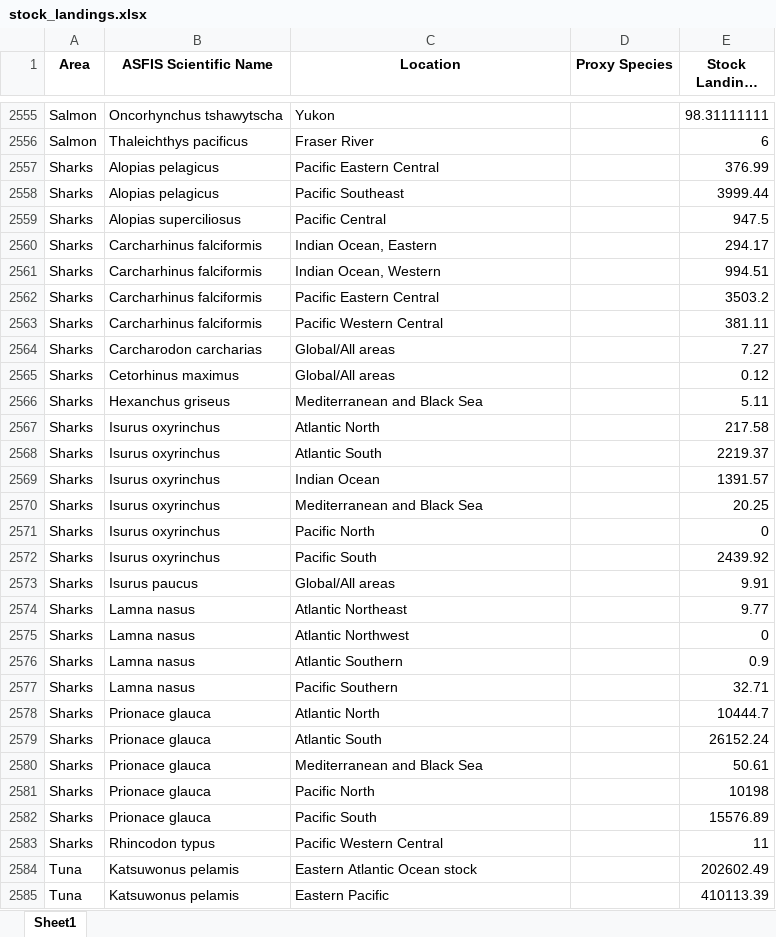
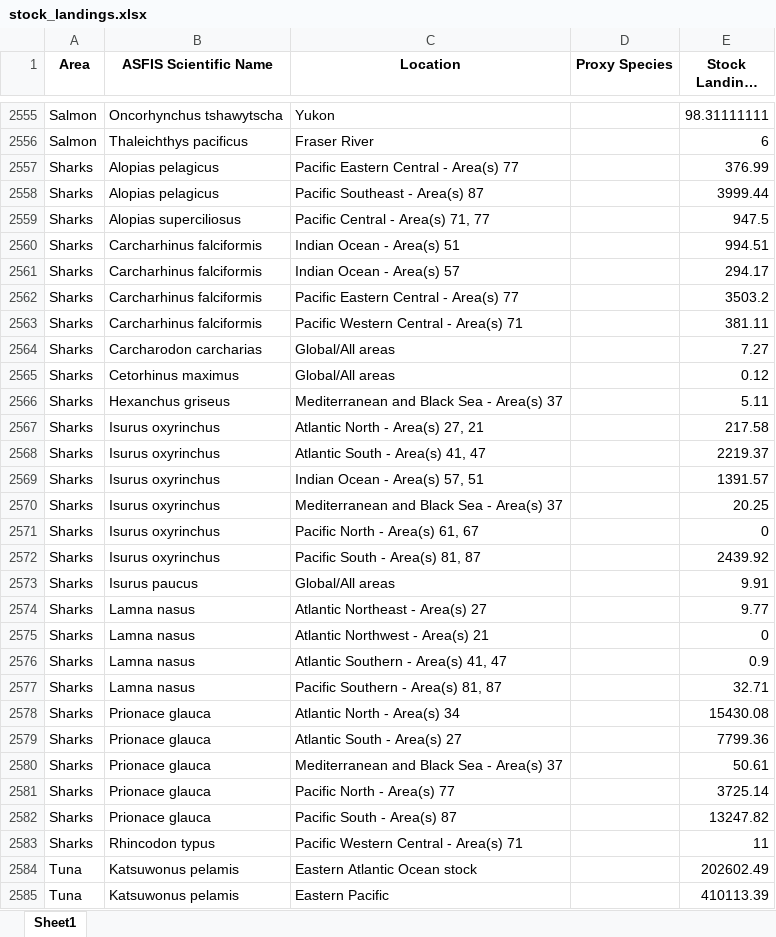
Before and after one commit to samirjohnson48/SOSI-2025, an Excel workbook: output/clean_data/stock_landings.xlsx, sheet Sheet1, drawn as a sheet; only a part is shown, gaps mark what is left out; long unchanged cells end in …; values as stored, in another font and other column widths than the file's, no borders; the diff covers the shown part only; the diff names each change by its address in the sheet, - before the commit and + after, or states it on an @@ line.

```diff
--- a/output/clean_data/stock_landings.xlsx (sheet Sheet1)
+++ b/output/clean_data/stock_landings.xlsx (sheet Sheet1)
-C2557 (Location): Pacific Eastern Central
+C2557 (Location): Pacific Eastern Central - Area(s) 77
-C2558 (Location): Pacific Southeast
+C2558 (Location): Pacific Southeast - Area(s) 87
-C2559 (Location): Pacific Central
+C2559 (Location): Pacific Central - Area(s) 71, 77
-C2560 (Location): Indian Ocean, Eastern
+C2560 (Location): Indian Ocean - Area(s) 51
-E2560 (Stock Landings 2021): 294.17
+E2560 (Stock Landings 2021): 994.51
-C2561 (Location): Indian Ocean, Western
+C2561 (Location): Indian Ocean - Area(s) 57
-E2561 (Stock Landings 2021): 994.51
+E2561 (Stock Landings 2021): 294.17
-C2562 (Location): Pacific Eastern Central
+C2562 (Location): Pacific Eastern Central - Area(s) 77
-C2563 (Location): Pacific Western Central
+C2563 (Location): Pacific Western Central - Area(s) 71
-C2566 (Location): Mediterranean and Black Sea
+C2566 (Location): Mediterranean and Black Sea - Area(s) 37
-C2567 (Location): Atlantic North
+C2567 (Location): Atlantic North - Area(s) 27, 21
-C2568 (Location): Atlantic South
+C2568 (Location): Atlantic South - Area(s) 41, 47
-C2569 (Location): Indian Ocean
+C2569 (Location): Indian Ocean - Area(s) 57, 51
-C2570 (Location): Mediterranean and Black Sea
+C2570 (Location): Mediterranean and Black Sea - Area(s) 37
-C2571 (Location): Pacific North
+C2571 (Location): Pacific North - Area(s) 61, 67
-C2572 (Location): Pacific South
+C2572 (Location): Pacific South - Area(s) 81, 87
-C2574 (Location): Atlantic Northeast
+C2574 (Location): Atlantic Northeast - Area(s) 27
-C2575 (Location): Atlantic Northwest
+C2575 (Location): Atlantic Northwest - Area(s) 21
-C2576 (Location): Atlantic Southern
+C2576 (Location): Atlantic Southern - Area(s) 41, 47
-C2577 (Location): Pacific Southern
+C2577 (Location): Pacific Southern - Area(s) 81, 87
-C2578 (Location): Atlantic North
+C2578 (Location): Atlantic North - Area(s) 34
-E2578 (Stock Landings 2021): 10444.7
+E2578 (Stock Landings 2021): 15430.08
-C2579 (Location): Atlantic South
+C2579 (Location): Atlantic South - Area(s) 27
-E2579 (Stock Landings 2021): 26152.24
+E2579 (Stock Landings 2021): 7799.36
-C2580 (Location): Mediterranean and Black Sea
+C2580 (Location): Mediterranean and Black Sea - Area(s) 37
-C2581 (Location): Pacific North
+C2581 (Location): Pacific North - Area(s) 77
-E2581 (Stock Landings 2021): 10198
+E2581 (Stock Landings 2021): 3725.14
-C2582 (Location): Pacific South
+C2582 (Location): Pacific South - Area(s) 87
-E2582 (Stock Landings 2021): 15576.89
+E2582 (Stock Landings 2021): 13247.82
-C2583 (Location): Pacific Western Central
+C2583 (Location): Pacific Western Central - Area(s) 71
```
Also changed, not shown: 2 edited cells elsewhere in this sheet, output/aggregate_tables/appendix_landings_years.xlsx, output/clean_data/species_landings.xlsx, 47 other files.
